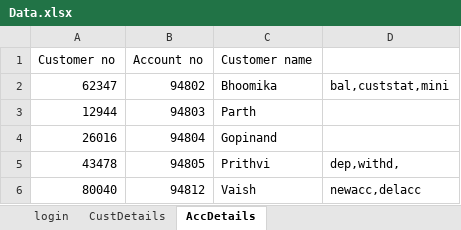
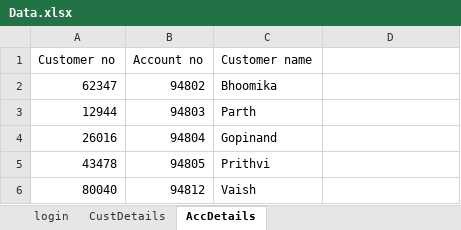
Before and after one commit to bhoomika14/Banking_Project-2, an Excel workbook: DataFolder/Data.xlsx, sheet AccDetails, drawn as a sheet; values as stored, in another font and other column widths than the file's, no borders; the diff names each change by its address in the sheet, - before the commit and + after, or states it on an @@ line.

Commit message:
Update Data.xlsx

```diff
--- a/DataFolder/Data.xlsx (sheet AccDetails)
+++ b/DataFolder/Data.xlsx (sheet AccDetails)
-D2: bal,custstat,mini
+D2: (empty)
-D5: dep,withd,
+D5: (empty)
-D6: newacc,delacc
+D6: (empty)
```
Also changed, not shown: sheet CustDetails.
